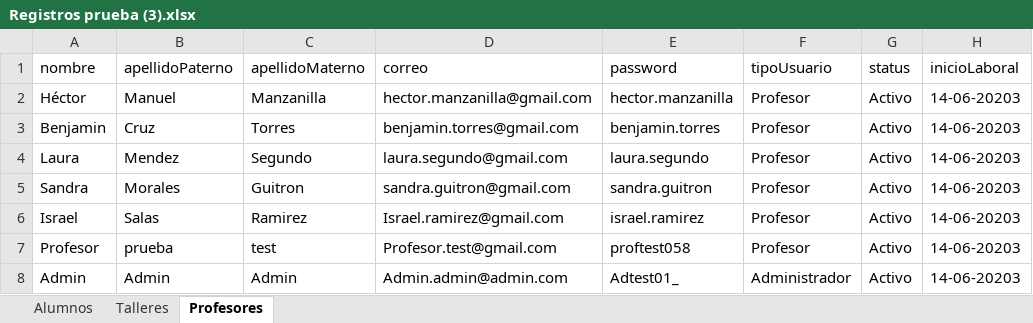
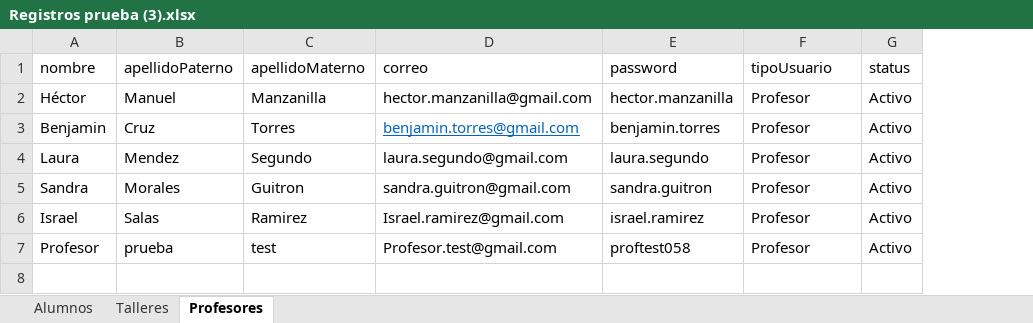
Before and after one commit to sauljesus/gestor50mas1, an Excel workbook: Registros prueba (3).xlsx, sheet Profesores, drawn as a sheet; values as stored, in another font and other column widths than the file's, no borders; the diff names each change by its address in the sheet, - before the commit and + after, or states it on an @@ line.

```diff
--- a/Registros prueba (3).xlsx (sheet Profesores)
+++ b/Registros prueba (3).xlsx (sheet Profesores)
-column H (inicioLaboral), rows 2-7: all 14-06-20203
@@ D3 underline: off → on, text colour: black → #0563C1 @@
-row 8: Admin | Admin | Admin | Admin.admin@admin.com | Adtest01_ | Administrador | Activo | 14-06-20203
```
Also changed, not shown: sheet Talleres, 1 other file.
